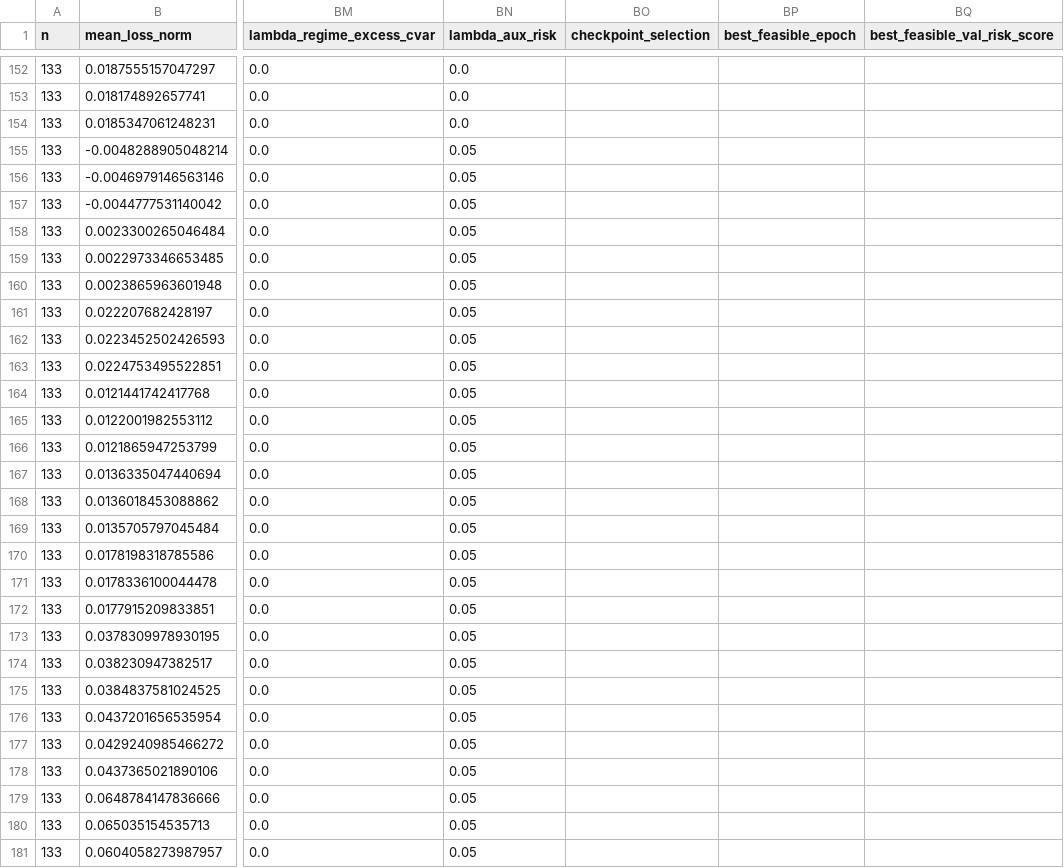
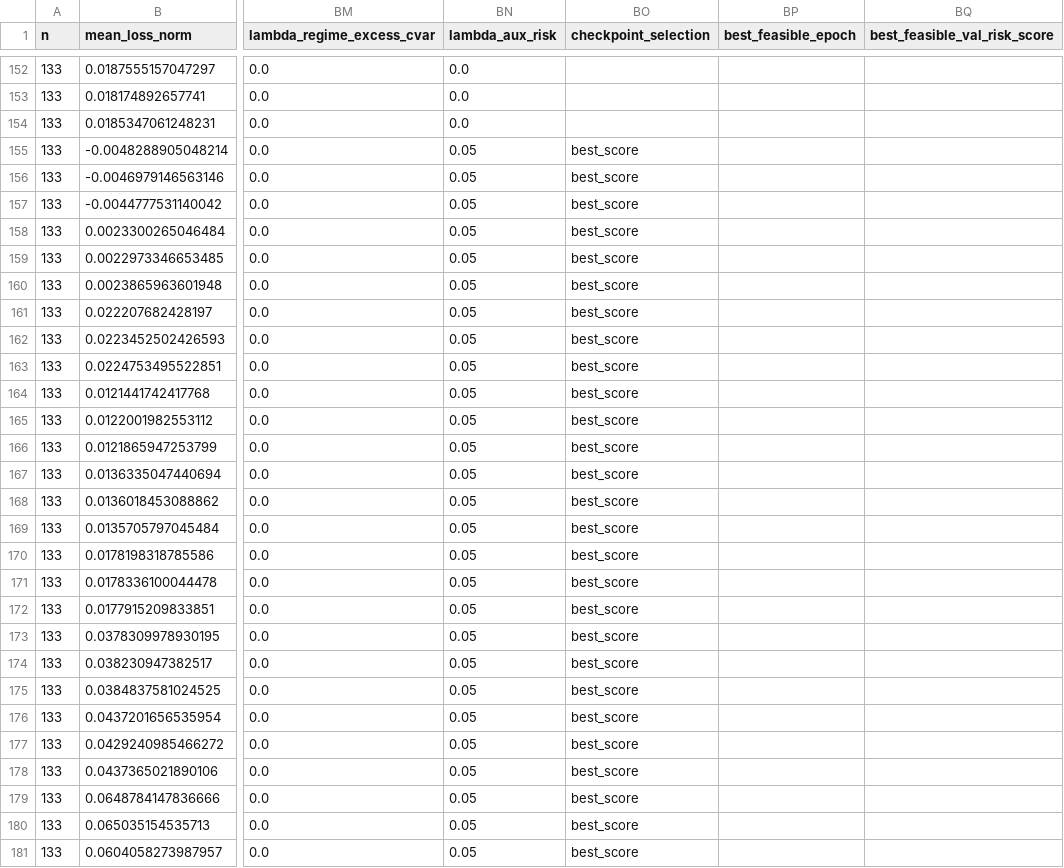
Before and after one commit to TenghanZhong/Fnug_code, a CSV file: results/analysis/e1008_final_combined_metrics.csv, drawn as a sheet; only a part is shown, gaps mark what is left out; the diff names each change by its address in the sheet, - before the commit and + after, or states it on an @@ line.

Commit message:
Record IVGrid checkpoint selection

```diff
--- a/results/analysis/e1008_final_combined_metrics.csv
+++ b/results/analysis/e1008_final_combined_metrics.csv
-BO155:BO181 (checkpoint_selection): (empty)
+BO155:BO181 (checkpoint_selection): best_score
```
Also changed, not shown: 3 other files.
